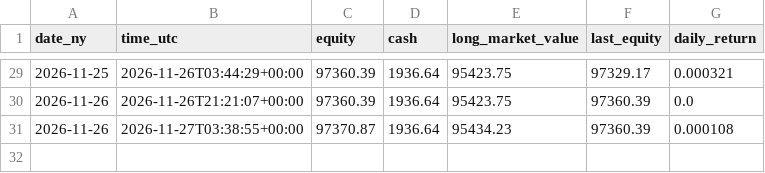
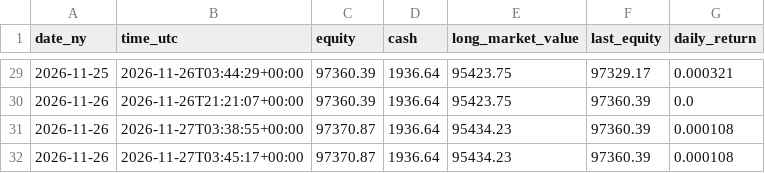
Before and after one commit to satyam-kumar-singh-sys/finrl-gfc-sxtym, a CSV file: results/daily_equity.csv, drawn as a sheet; only a part is shown, gaps mark what is left out.

```diff
--- a/results/daily_equity.csv
+++ b/results/daily_equity.csv
@@ -31 +31,2 @@ date_ny,time_utc,equity,cash,long_market_value,last_equity,daily_return
 2026-11-26,2026-11-27T03:38:55+00:00,97370.87,1936.64,95434.23,97360.39,0.000108
+2026-11-26,2026-11-27T03:45:17+00:00,97370.87,1936.64,95434.23,97360.39,0.000108
```
Also changed, not shown: logs/positions.csv.
